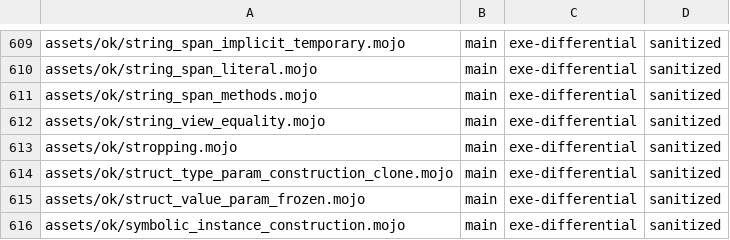
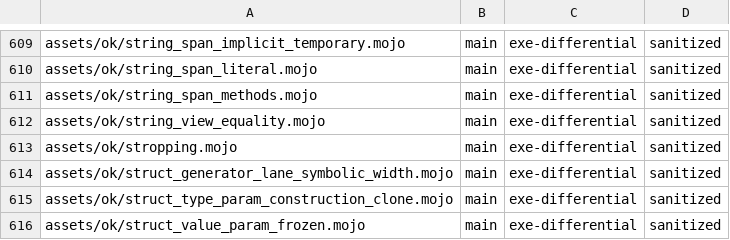
Before and after one commit to bpr/mojito, a TSV file: conformance/pliron-parity.tsv, drawn as a sheet; only a part is shown, gaps mark what is left out; the shorter side is filled out with more unchanged rows; the diff names each change by its address in the sheet, - before the commit and + after, or states it on an @@ line.

```diff
--- a/conformance/pliron-parity.tsv
+++ b/conformance/pliron-parity.tsv
+row 614: assets/ok/struct_generator_lane_symbolic_width.mojo | main | exe-differential | sanitized
```
Also changed, not shown: conformance/assets-mojo-rejects.tsv, conformance/pliron-scalar.tsv, 29 other files.
